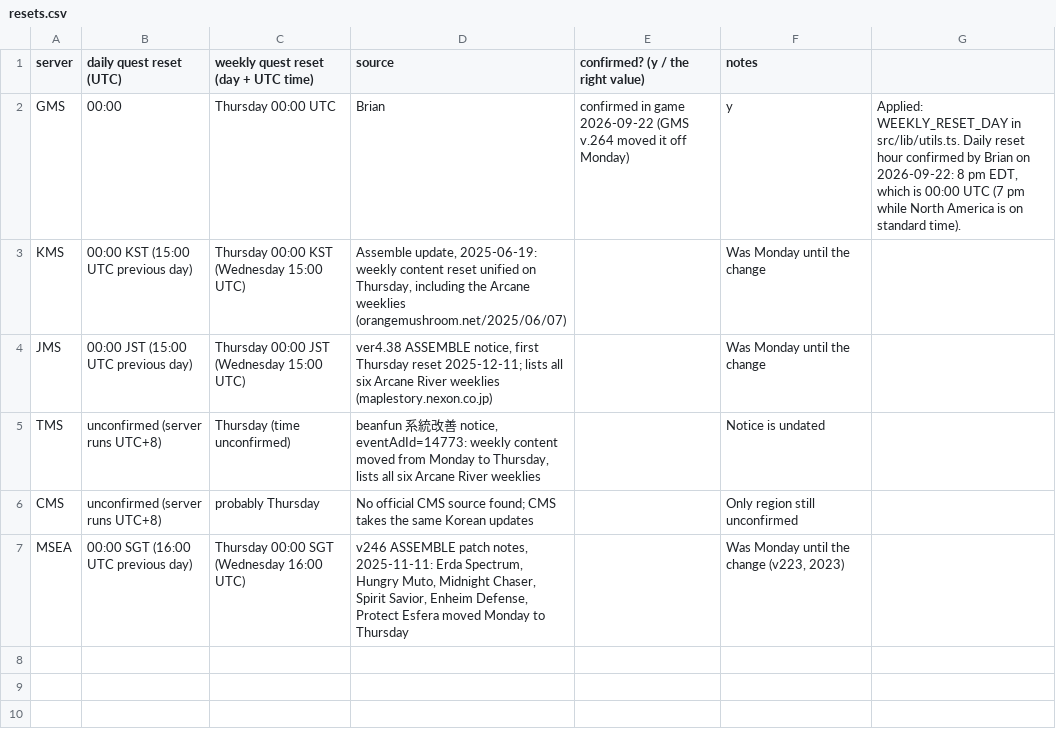
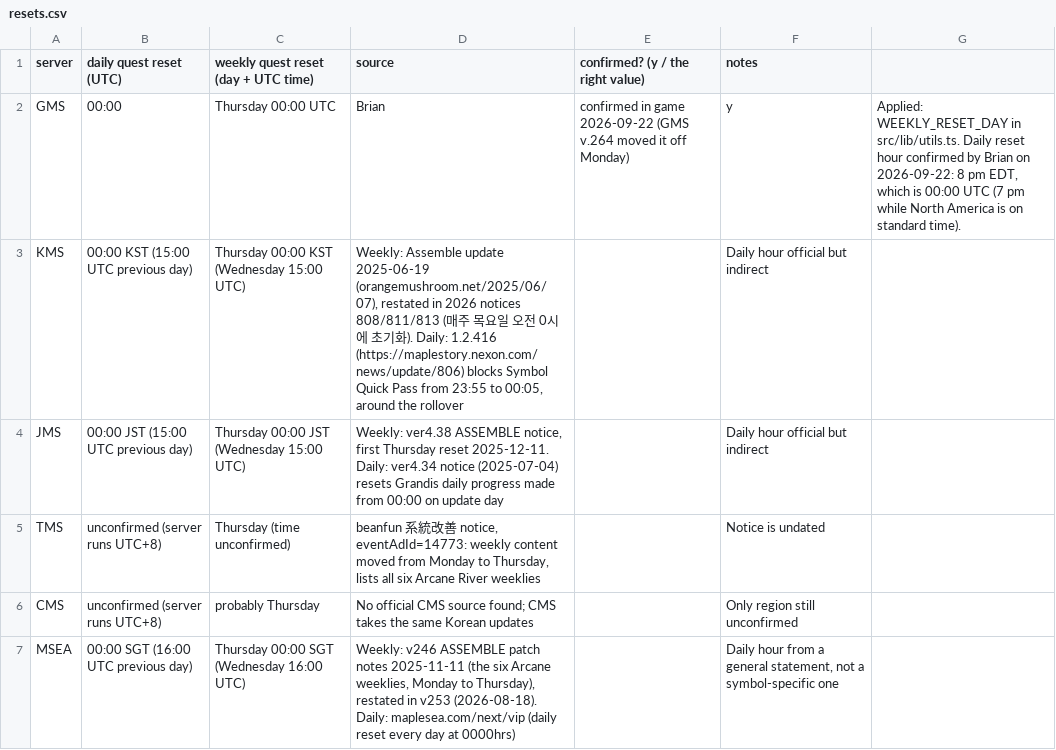
Before and after one commit to Hyporos/maple-symbols, a CSV file: docs/data-check/resets.csv, drawn as a sheet.

```diff
--- a/docs/data-check/resets.csv
+++ b/docs/data-check/resets.csv
@@ -2,6 +2,6 @@ server,daily quest reset (UTC),weekly quest reset (day + UTC time),source,confir
 GMS,00:00,Thursday 00:00 UTC,Brian, confirmed in game 2026-09-22 (GMS v.264 moved it off Monday),y,"Applied: WEEKLY_RESET_DAY in src/lib/utils.ts. Daily reset hour confirmed by Brian on 2026-09-22: 8 pm EDT, which is 00:00 UTC (7 pm while North America is on standard time)."
-KMS,00:00 KST (15:00 UTC previous day),Thursday 00:00 KST (Wednesday 15:00 UTC),"Assemble update, 2025-06-19: weekly content reset unified on Thursday, including the Arcane weeklies (orangemushroom.net/2025/06/07)",,"Was Monday until the change"
-JMS,00:00 JST (15:00 UTC previous day),Thursday 00:00 JST (Wednesday 15:00 UTC),"ver4.38 ASSEMBLE notice, first Thursday reset 2025-12-11; lists all six Arcane River weeklies (maplestory.nexon.co.jp)",,"Was Monday until the change"
+KMS,00:00 KST (15:00 UTC previous day),Thursday 00:00 KST (Wednesday 15:00 UTC),"Weekly: Assemble update 2025-06-19 (orangemushroom.net/2025/06/07), restated in 2026 notices 808/811/813 (매주 목요일 오전 0시에 초기화). Daily: 1.2.416 (https://maplestory.nexon.com/news/update/806) blocks Symbol Quick Pass from 23:55 to 00:05, around the rollover",,"Daily hour official but indirect"
+JMS,00:00 JST (15:00 UTC previous day),Thursday 00:00 JST (Wednesday 15:00 UTC),"Weekly: ver4.38 ASSEMBLE notice, first Thursday reset 2025-12-11. Daily: ver4.34 notice (2025-07-04) resets Grandis daily progress made from 00:00 on update day",,"Daily hour official but indirect"
 TMS,unconfirmed (server runs UTC+8),Thursday (time unconfirmed),"beanfun 系統改善 notice, eventAdId=14773: weekly content moved from Monday to Thursday, lists all six Arcane River weeklies",,"Notice is undated"
 CMS,unconfirmed (server runs UTC+8),probably Thursday,"No official CMS source found; CMS takes the same Korean updates",,"Only region still unconfirmed"
-MSEA,00:00 SGT (16:00 UTC previous day),Thursday 00:00 SGT (Wednesday 16:00 UTC),"v246 ASSEMBLE patch notes, 2025-11-11: Erda Spectrum, Hungry Muto, Midnight Chaser, Spirit Savior, Enheim Defense, Protect Esfera moved Monday to Thursday",,"Was Monday until the change (v223, 2023)"
+MSEA,00:00 SGT (16:00 UTC previous day),Thursday 00:00 SGT (Wednesday 16:00 UTC),"Weekly: v246 ASSEMBLE patch notes 2025-11-11 (the six Arcane weeklies, Monday to Thursday), restated in v253 (2026-08-18). Daily: maplesea.com/next/vip (daily reset every day at 0000hrs)",,"Daily hour from a general statement, not a symbol-specific one"
```
Also changed, not shown: docs/data-check/grand-sacred.csv, docs/data-check/names-ja.csv, 5 other files.
